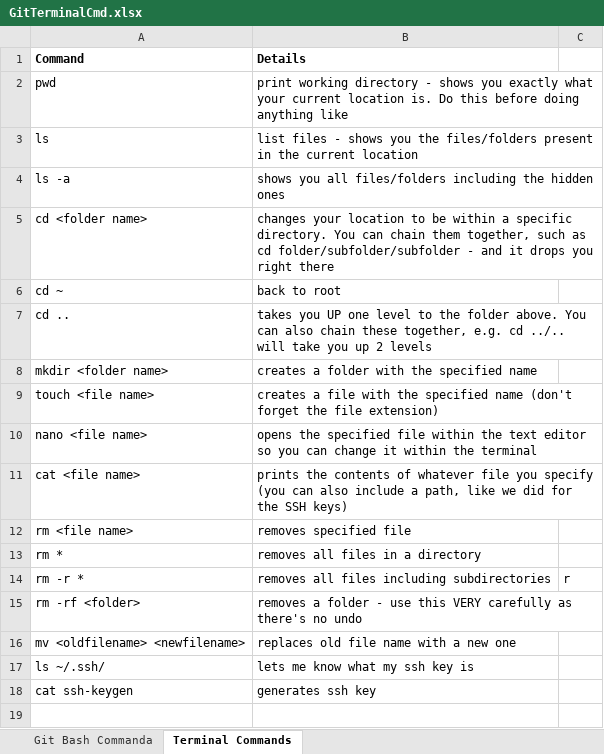
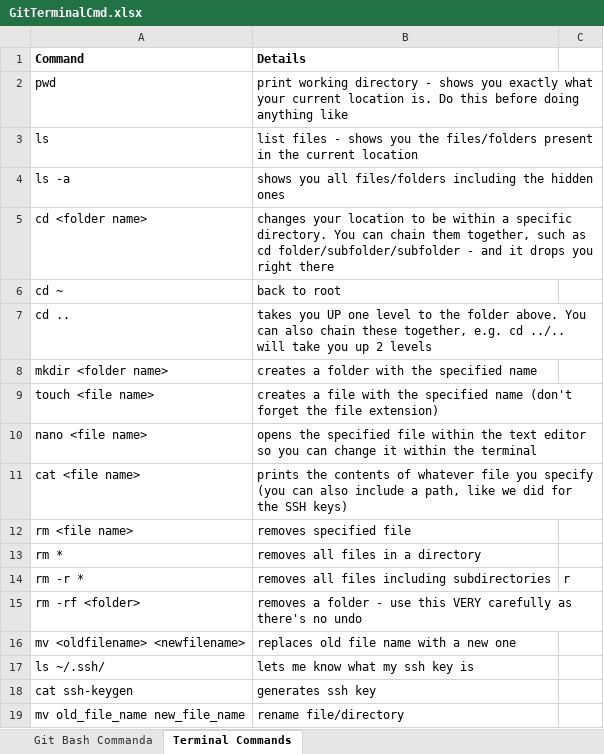
Before and after one commit to A-l-e-n-k-a/Git-and-GitHub, an Excel workbook: GitTerminalCmd.xlsx, sheet Terminal Commands, drawn as a sheet; values as stored, in another font and other column widths than the file's, no borders; the diff names each change by its address in the sheet, - before the commit and + after, or states it on an @@ line.

Commit message:
Add shortcut to rename files/directories

```diff
--- a/GitTerminalCmd.xlsx (sheet Terminal Commands)
+++ b/GitTerminalCmd.xlsx (sheet Terminal Commands)
+row 19: mv old_file_name new_file_name | rename file/directory
```
